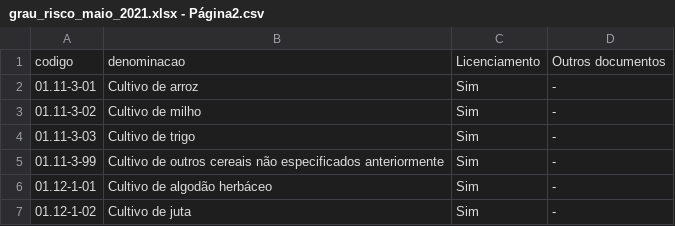
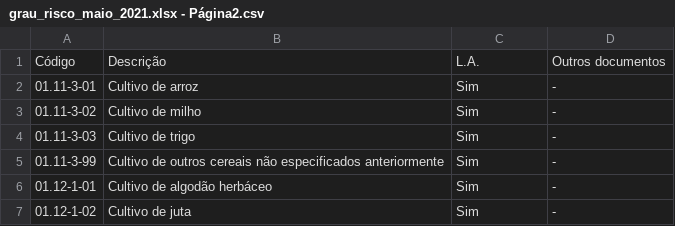
Before and after one commit to vitorhj/pmi_alf, a CSV file: dados/grau_risco_maio_2021.xlsx - Página2.csv, drawn as a sheet; only a part is shown; removed rows and columns are numbered as before the commit, all else as after; the diff names each change by its address in the sheet, - before the commit and + after, or states it on an @@ line.

Commit message:
Update grau_risco_maio_2021.xlsx - Página2.csv

```diff
--- a/dados/grau_risco_maio_2021.xlsx - Página2.csv
+++ b/dados/grau_risco_maio_2021.xlsx - Página2.csv
-row 1: codigo | denominacao | Licenciamento | Outros documentos
+row 1: Código | Descrição | L.A. | Outros documentos
```
